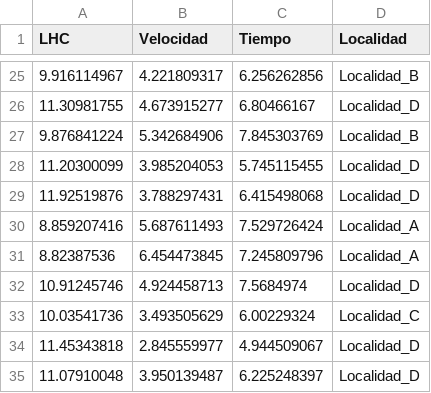
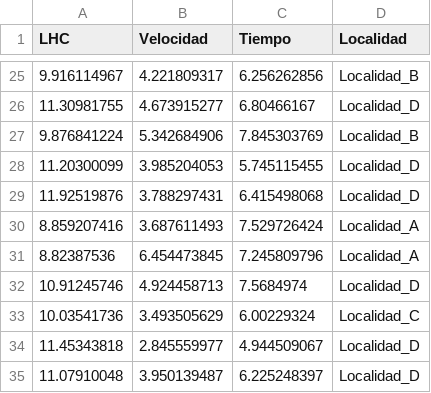
Before and after one commit to mariosandovalmx/examples-data, a CSV file: datos.GLM1.csv, drawn as a sheet; only a part is shown, gaps mark what is left out.

Commit message:
Update datos.GLM1.csv

```diff
--- a/datos.GLM1.csv
+++ b/datos.GLM1.csv
@@ -29,3 +29,3 @@ LHC,Velocidad,Tiempo,Localidad
 11.92519876,3.788297431,6.415498068,Localidad_D
-8.859207416,5.687611493,7.529726424,Localidad_A
+8.859207416,3.687611493,7.529726424,Localidad_A
 8.82387536,6.454473845,7.245809796,Localidad_A
```
